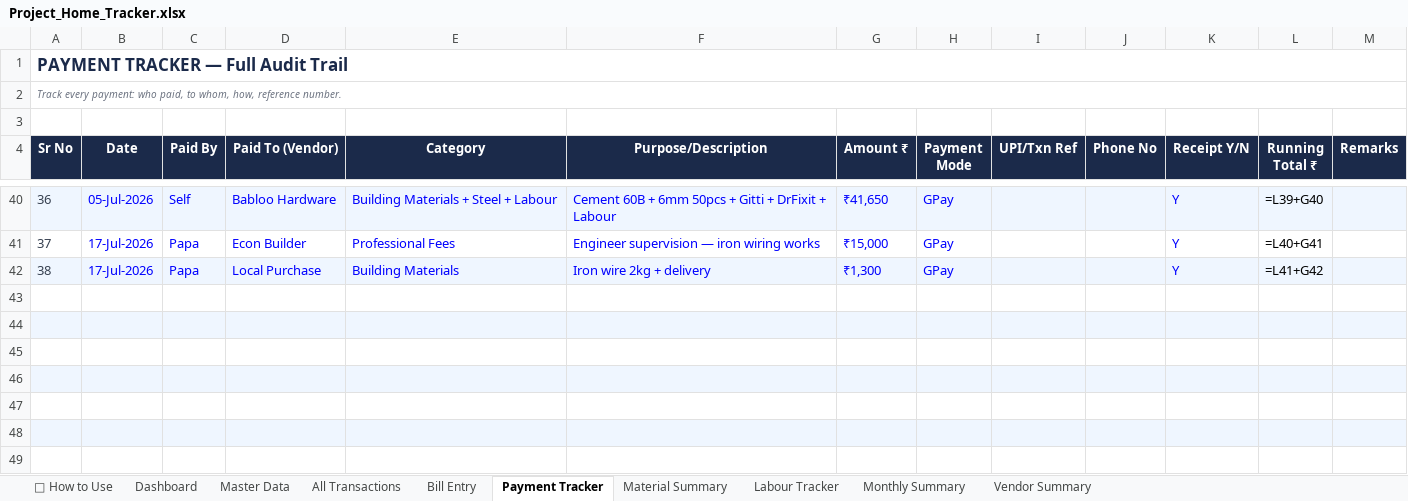
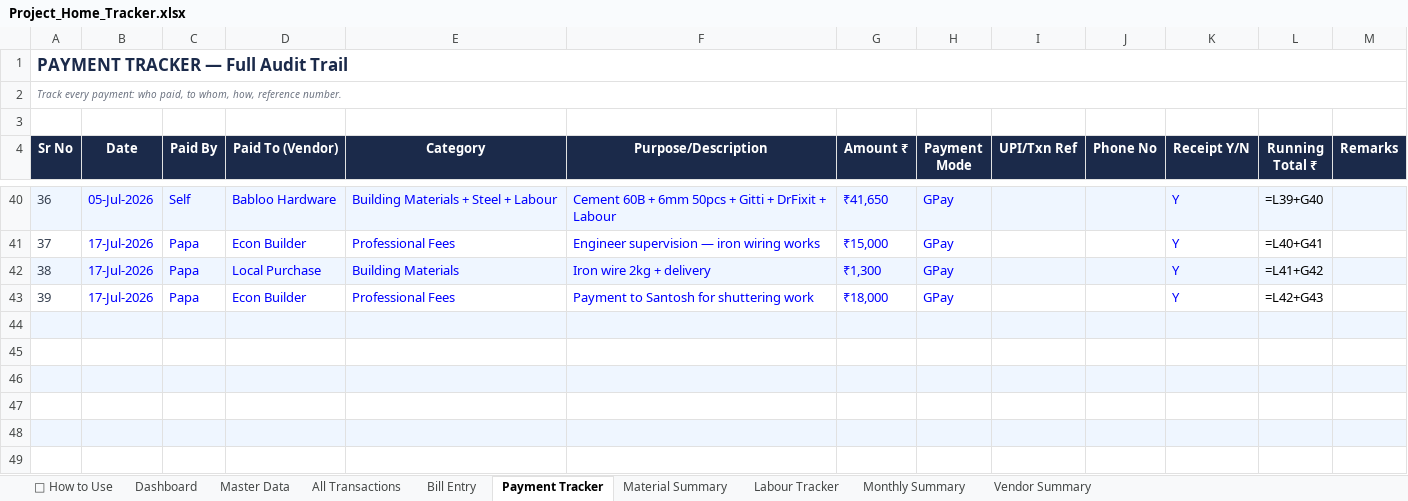
Before and after one commit to avikarn26/bihar-home-dashboard, an Excel workbook: data/Project_Home_Tracker.xlsx, sheet Payment Tracker, drawn as a sheet; only a part is shown, gaps mark what is left out; values as stored, in another font and other column widths than the file's, no borders; formulas without a stored value are shown as written; the diff names each change by its address in the sheet, - before the commit and + after, or states it on an @@ line.

```diff
--- a/data/Project_Home_Tracker.xlsx (sheet Payment Tracker)
+++ b/data/Project_Home_Tracker.xlsx (sheet Payment Tracker)
-row 43: (empty)
+row 43: 39 | 17-Jul-2026 | Papa | Econ Builder | Professional Fees | Payment to Santosh for shuttering work | ₹18,000 | GPay |  |  | Y | =L42+G43
```
Also changed, not shown: sheet All Transactions, 2 other files.
